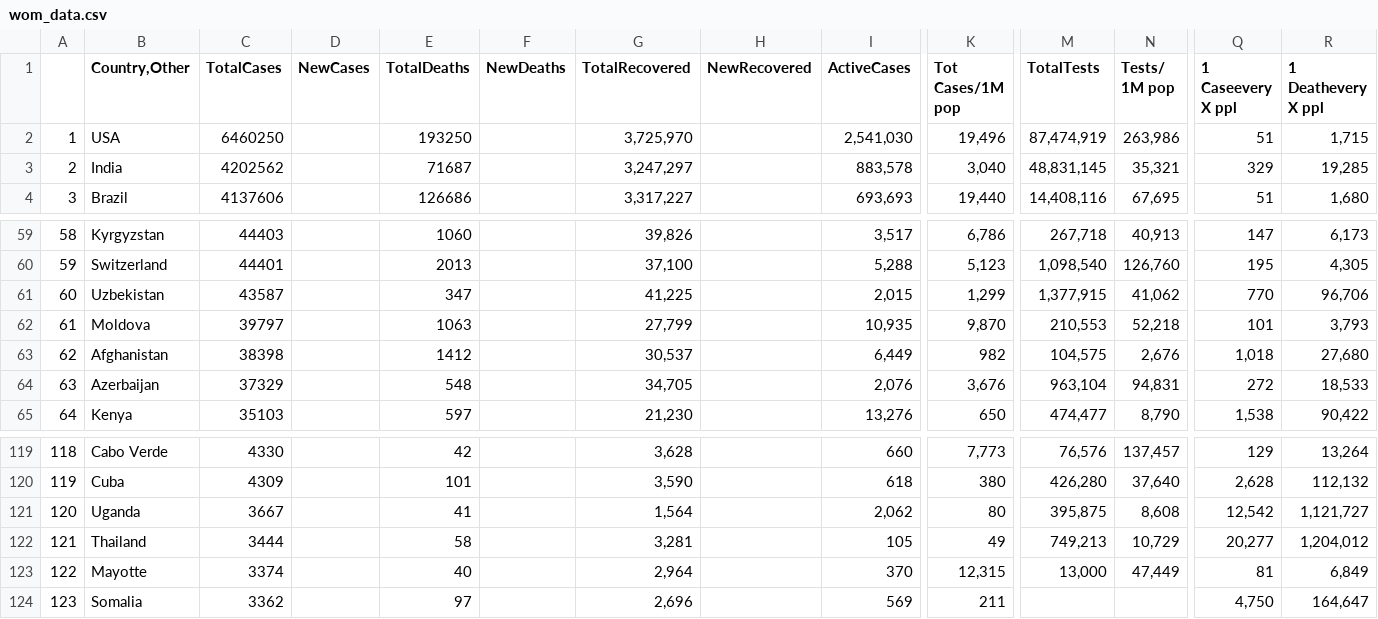
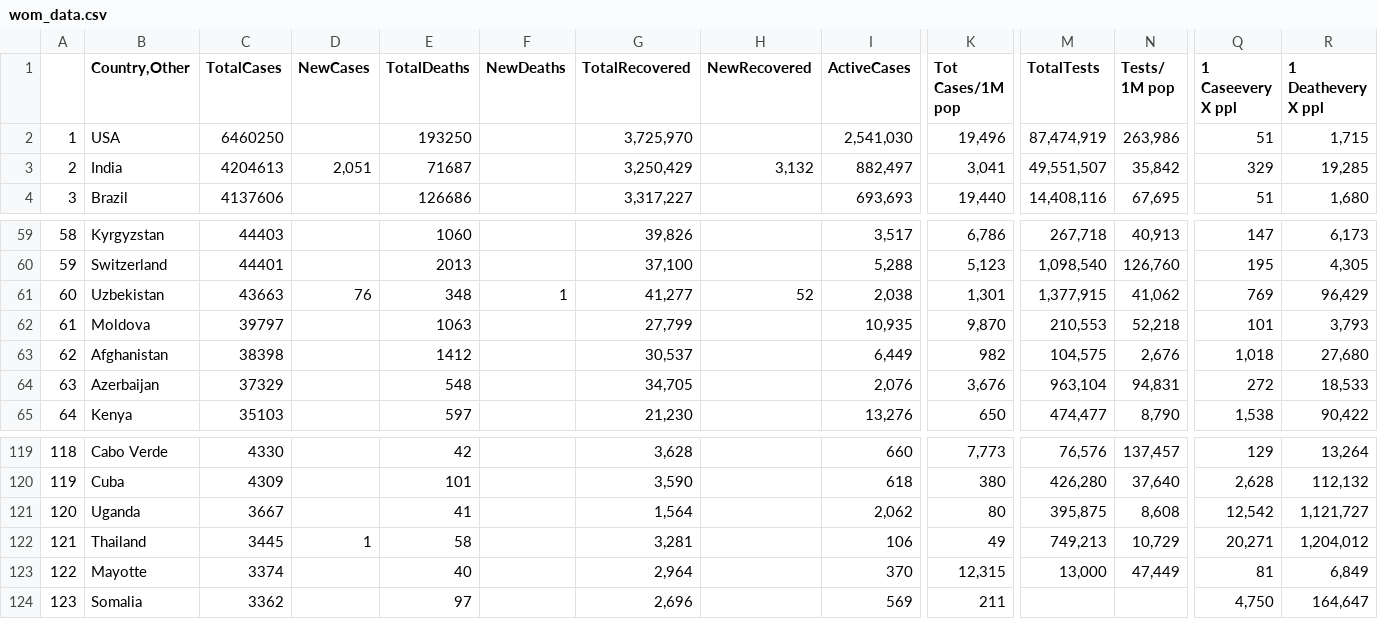
Before and after one commit to iMEdD-Lab/open-data, a CSV file: COVID-19/wom_data.csv, drawn as a sheet; only a part is shown, gaps mark what is left out; the diff covers the shown part only; the diff names each change by its address in the sheet, - before the commit and + after, or states it on an @@ line.

```diff
--- a/COVID-19/wom_data.csv
+++ b/COVID-19/wom_data.csv
-C3 (TotalCases): 4202562
+C3 (TotalCases): 4204613
-D3 (NewCases): (empty)
+D3 (NewCases): 2,051
-G3 (TotalRecovered): 3,247,297
+G3 (TotalRecovered): 3,250,429
-H3 (NewRecovered): (empty)
+H3 (NewRecovered): 3,132
-I3 (ActiveCases): 883,578
+I3 (ActiveCases): 882,497
-K3 (Tot Cases/1M pop): 3,040
+K3 (Tot Cases/1M pop): 3,041
-M3 (TotalTests): 48,831,145
+M3 (TotalTests): 49,551,507
-N3 (Tests/ 1M pop): 35,321
+N3 (Tests/ 1M pop): 35,842
-C61 (TotalCases): 43587
+C61 (TotalCases): 43663
-D61 (NewCases): (empty)
+D61 (NewCases): 76
-E61 (TotalDeaths): 347
+E61 (TotalDeaths): 348
-F61 (NewDeaths): (empty)
+F61 (NewDeaths): 1
-G61 (TotalRecovered): 41,225
+G61 (TotalRecovered): 41,277
-H61 (NewRecovered): (empty)
+H61 (NewRecovered): 52
-I61 (ActiveCases): 2,015
+I61 (ActiveCases): 2,038
-K61 (Tot Cases/1M pop): 1,299
+K61 (Tot Cases/1M pop): 1,301
-Q61 (1 Caseevery X ppl): 770
+Q61 (1 Caseevery X ppl): 769
-R61 (1 Deathevery X ppl): 96,706
+R61 (1 Deathevery X ppl): 96,429
-C122 (TotalCases): 3444
+C122 (TotalCases): 3445
-D122 (NewCases): (empty)
+D122 (NewCases): 1
-I122 (ActiveCases): 105
+I122 (ActiveCases): 106
-Q122 (1 Caseevery X ppl): 20,277
+Q122 (1 Caseevery X ppl): 20,271
```
Also changed, not shown: 1 added row, 1 removed row and 35 edited cells elsewhere in this file, COVID-19/alerts.csv, 30 other files.
